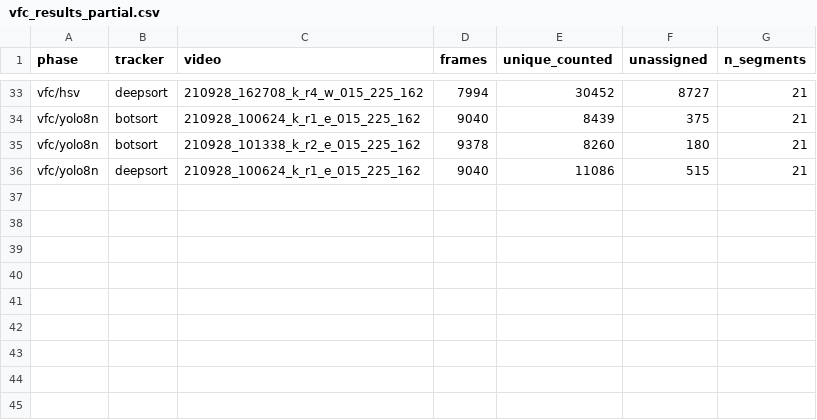
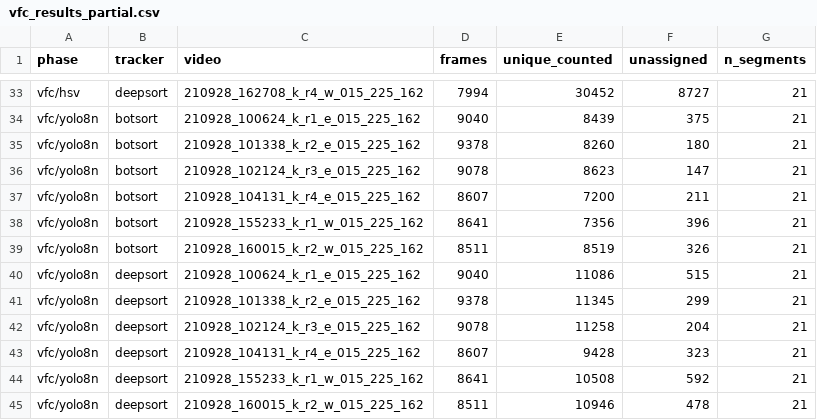
Before and after one commit to Blueredgray/applecounter, a CSV file: report/vfc_results_partial.csv, drawn as a sheet; only a part is shown, gaps mark what is left out; the diff names each change by its address in the sheet, - before the commit and + after, or states it on an @@ line.

```diff
--- a/report/vfc_results_partial.csv
+++ b/report/vfc_results_partial.csv
+row 36: vfc/yolo8n | botsort | 210928_102124_k_r3_e_015_225_162 | 9078 | 8623 | 147 | 21
+row 37: vfc/yolo8n | botsort | 210928_104131_k_r4_e_015_225_162 | 8607 | 7200 | 211 | 21
+row 38: vfc/yolo8n | botsort | 210928_155233_k_r1_w_015_225_162 | 8641 | 7356 | 396 | 21
+row 39: vfc/yolo8n | botsort | 210928_160015_k_r2_w_015_225_162 | 8511 | 8519 | 326 | 21
+row 41: vfc/yolo8n | deepsort | 210928_101338_k_r2_e_015_225_162 | 9378 | 11345 | 299 | 21
+row 42: vfc/yolo8n | deepsort | 210928_102124_k_r3_e_015_225_162 | 9078 | 11258 | 204 | 21
+row 43: vfc/yolo8n | deepsort | 210928_104131_k_r4_e_015_225_162 | 8607 | 9428 | 323 | 21
+row 44: vfc/yolo8n | deepsort | 210928_155233_k_r1_w_015_225_162 | 8641 | 10508 | 592 | 21
+row 45: vfc/yolo8n | deepsort | 210928_160015_k_r2_w_015_225_162 | 8511 | 10946 | 478 | 21
```
Also changed, not shown: report/results_all.csv, 7 other files.
